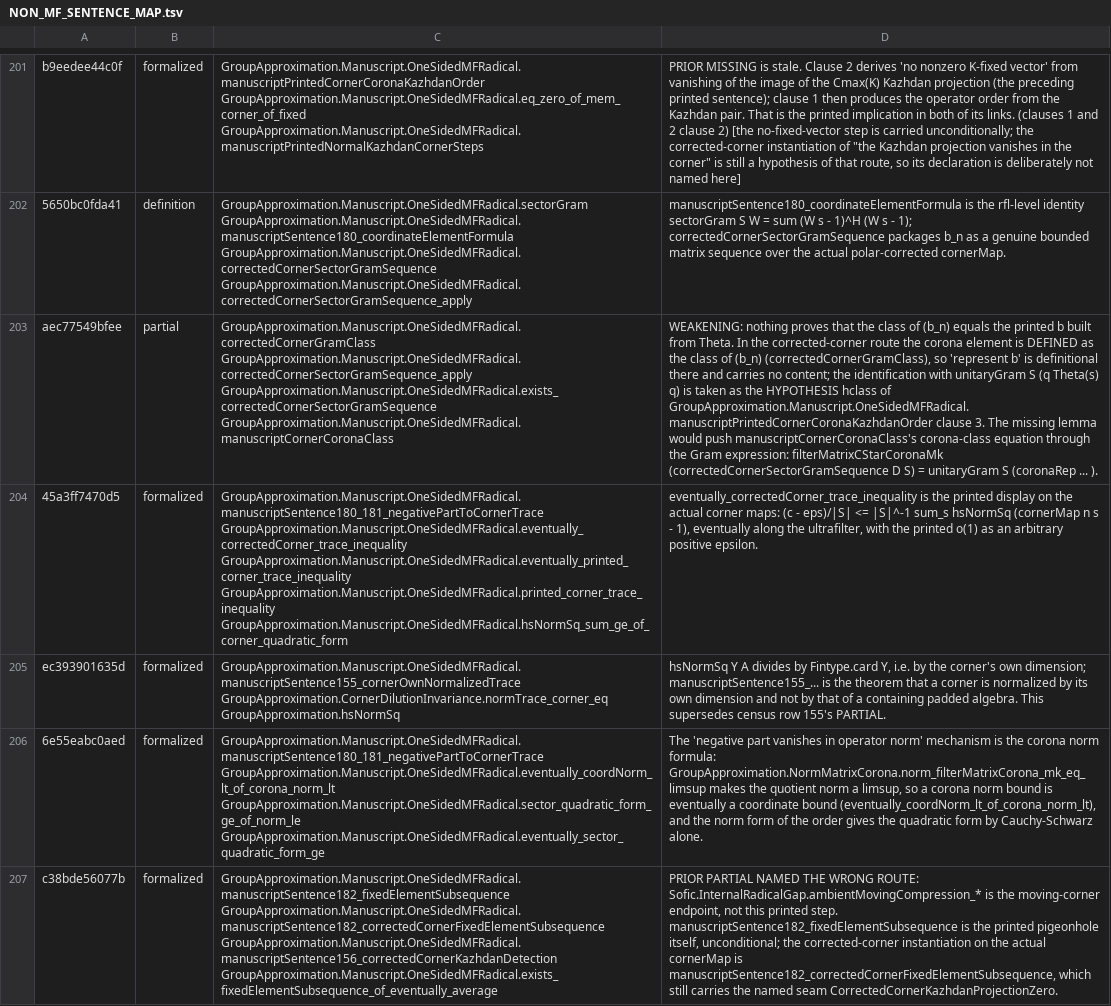
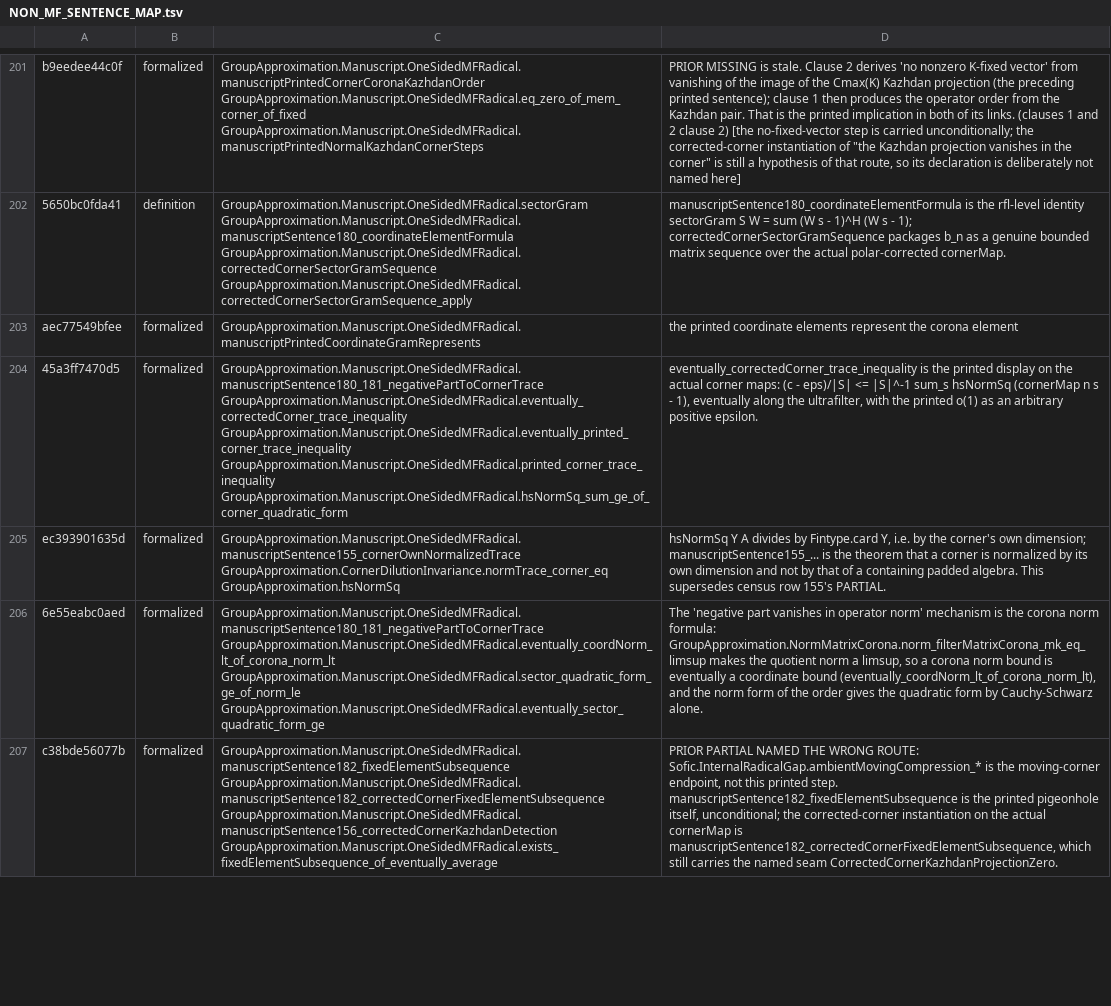
Before and after one commit to SauersML/group-approximation, a TSV file: metadata/NON_MF_SENTENCE_MAP.tsv, drawn as a sheet; only a part is shown, gaps mark what is left out; the diff covers the shown part only; the diff names each change by its address in the sheet, - before the commit and + after, or states it on an @@ line.

```diff
--- a/metadata/NON_MF_SENTENCE_MAP.tsv
+++ b/metadata/NON_MF_SENTENCE_MAP.tsv
-B203: partial
+B203: formalized
-C203: GroupApproximation.Manuscript.OneSidedMFRadical.correctedCornerGramClass GroupApproximation.Manuscript.OneSidedMFRadical.correctedCornerSectorGramSequence_apply GroupApproximation.Manuscript.OneSidedMFRadical.exists_correctedCornerSectorGramSequence GroupApproximation.Manuscript.OneSidedMFRadical.manuscriptCornerCoronaClass
+C203: GroupApproximation.Manuscript.OneSidedMFRadical.manuscriptPrintedCoordinateGramRepresents
-D203: WEAKENING: nothing proves that the class of (b_n) equals the printed b built from Theta. In the corrected-corner route the corona element is DEFINED as the class of (b_n) (correctedCornerGramClass), so 'represent b' is definitional there and carries no content; the identification with unitaryGram S (q Theta(s) q) is taken as the HYPOTHESIS hclass of GroupApproximation.Manuscript.OneSidedMFRadical.manuscriptPrintedCornerCoronaKazhdanOrder clause 3. The missing lemma would push manuscriptCornerCoronaClass's corona-class equation through the Gram expression: filterMatrixCStarCoronaMk (correctedCornerSectorGramSequence D S) = unitaryGram S (coronaRep ... ).
+D203: the printed coordinate elements represent the corona element
```
Also changed, not shown: 12 edited cells elsewhere in this file, metadata/NON_MF_SENTENCE_CENSUS.tsv, 5 other files.
